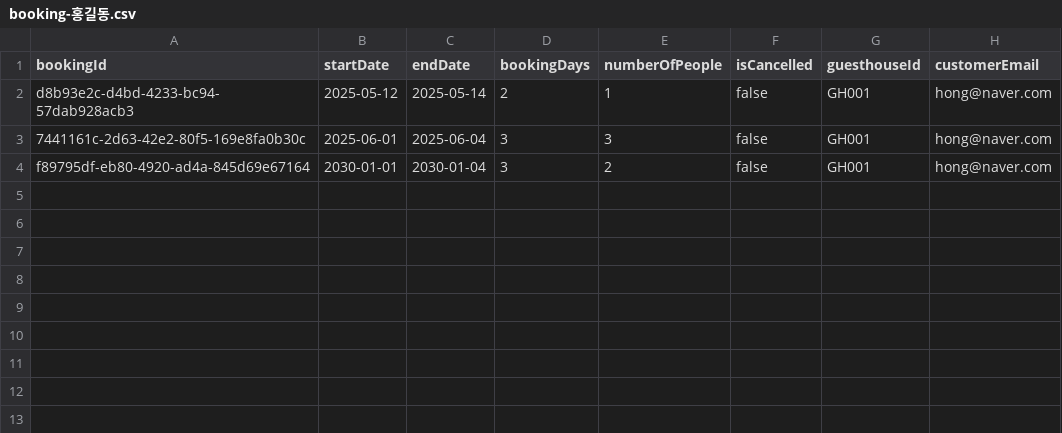
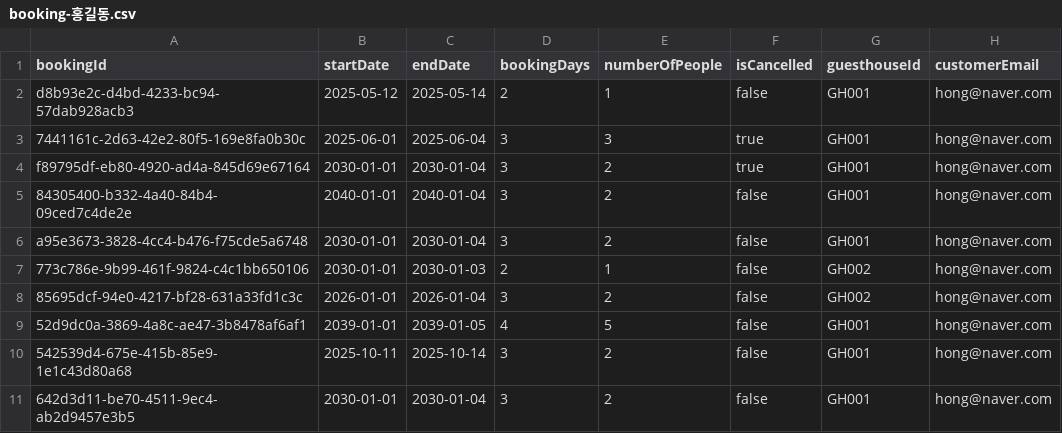
Before and after one commit to JAVA-PJ2/GuestHouse, a CSV file: booking-홍길동.csv, drawn as a sheet.

```diff
--- a/booking-홍길동.csv
+++ b/booking-홍길동.csv
@@ -2,3 +2,10 @@ bookingId,startDate,endDate,bookingDays,numberOfPeople,isCancelled,guesthouseId,
 d8b93e2c-d4bd-4233-bc94-57dab928acb3, 2025-05-12, 2025-05-14, 2, 1, false, GH001, hong@naver.com
-7441161c-2d63-42e2-80f5-169e8fa0b30c, 2025-06-01, 2025-06-04, 3, 3, false, GH001, hong@naver.com
-f89795df-eb80-4920-ad4a-845d69e67164, 2030-01-01, 2030-01-04, 3, 2, false, GH001, hong@naver.com
+7441161c-2d63-42e2-80f5-169e8fa0b30c, 2025-06-01, 2025-06-04, 3, 3, true, GH001, hong@naver.com
+f89795df-eb80-4920-ad4a-845d69e67164, 2030-01-01, 2030-01-04, 3, 2, true, GH001, hong@naver.com
+84305400-b332-4a40-84b4-09ced7c4de2e, 2040-01-01, 2040-01-04, 3, 2, false, GH001, hong@naver.com
+a95e3673-3828-4cc4-b476-f75cde5a6748, 2030-01-01, 2030-01-04, 3, 2, false, GH001, hong@naver.com
+773c786e-9b99-461f-9824-c4c1bb650106, 2030-01-01, 2030-01-03, 2, 1, false, GH002, hong@naver.com
+85695dcf-94e0-4217-bf28-631a33fd1c3c, 2026-01-01, 2026-01-04, 3, 2, false, GH002, hong@naver.com
+52d9dc0a-3869-4a8c-ae47-3b8478af6af1, 2039-01-01, 2039-01-05, 4, 5, false, GH001, hong@naver.com
+542539d4-675e-415b-85e9-1e1c43d80a68, 2025-10-11, 2025-10-14, 3, 2, false, GH001, hong@naver.com
+642d3d11-be70-4511-9ec4-ab2d9457e3b5, 2030-01-01, 2030-01-04, 3, 2, false, GH001, hong@naver.com
```
Also changed, not shown: 11 other files.
